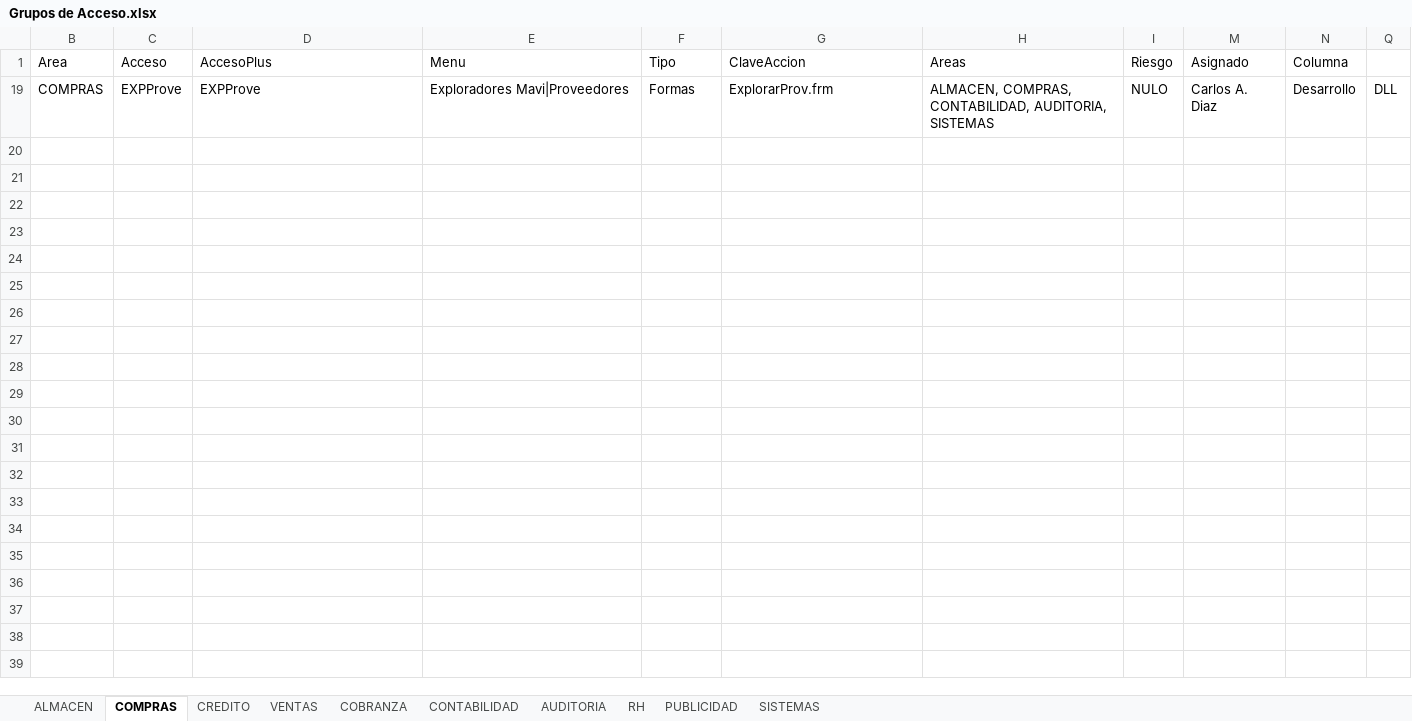
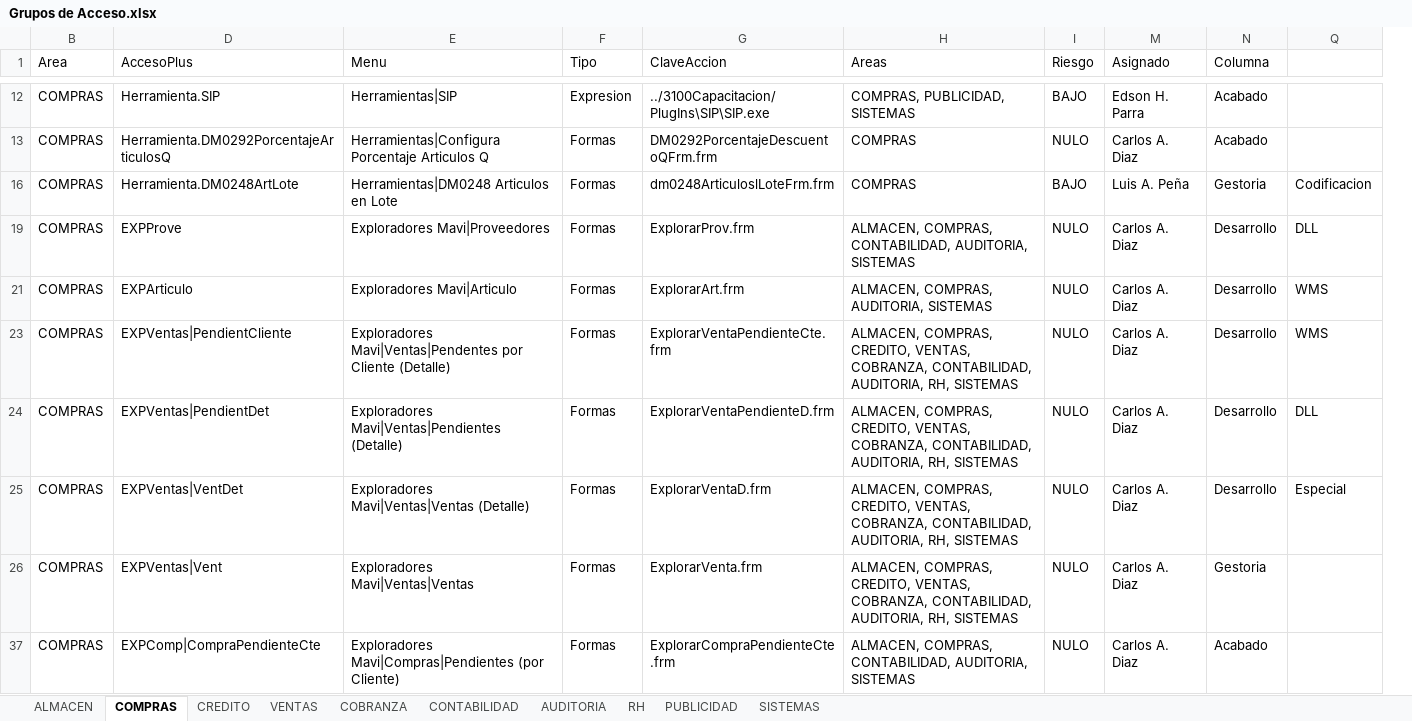
Before and after one commit to Btwn/plan, an Excel workbook: Grupos de Acceso.xlsx, sheet COMPRAS, drawn as a sheet; only a part is shown, gaps mark what is left out; values as stored, in another font and other column widths than the file's, no borders; removed rows and columns are numbered as before the commit, all else as after; the diff covers the shown part only; the diff names each change by its address in the sheet, - before the commit and + after, or states it on an @@ line.

```diff
--- a/Grupos de Acceso.xlsx (sheet COMPRAS)
+++ b/Grupos de Acceso.xlsx (sheet COMPRAS)
@@ column C (Acceso) hidden, row 19: EXPProve @@
-column Q, row 19: DLL
+column Q, row 19: DLL
+row 12: COMPRAS | Herramienta.SIP | Herramientas|SIP | Expresion | ../3100Capacitacion/PlugIns\SIP\SIP.exe | COMPRAS, PUBLICIDAD, SISTEMAS | BAJO | Edson H. Parra | Acabado
+row 13: COMPRAS | Herramienta.DM0292PorcentajeArticulosQ | Herramientas|Configura Porcentaje Articulos Q | Formas | DM0292PorcentajeDescuentoQFrm.frm | COMPRAS | NULO | Carlos A. Diaz | Acabado
+row 16: COMPRAS | Herramienta.DM0248ArtLote | Herramientas|DM0248 Articulos en Lote | Formas | dm0248ArticuloslLoteFrm.frm | COMPRAS | BAJO | Luis A. Peña | Gestoria | Codificacion
+row 21: COMPRAS | EXPArticulo | Exploradores Mavi|Articulo | Formas | ExplorarArt.frm | ALMACEN, COMPRAS, AUDITORIA, SISTEMAS | NULO | Carlos A. Diaz | Desarrollo | WMS
+row 23: COMPRAS | EXPVentas|PendientCliente | Exploradores Mavi|Ventas|Pendentes por Cliente (Detalle) | Formas | ExplorarVentaPendienteCte.frm | ALMACEN, COMPRAS, CREDITO, VENTAS, COBRANZA, CONTABILIDAD, AUDITORIA, RH, SISTEMAS | NULO | Carlos A. Diaz | Desarrollo | WMS
+row 24: COMPRAS | EXPVentas|PendientDet | Exploradores Mavi|Ventas|Pendientes (Detalle) | Formas | ExplorarVentaPendienteD.frm | ALMACEN, COMPRAS, CREDITO, VENTAS, COBRANZA, CONTABILIDAD, AUDITORIA, RH, SISTEMAS | NULO | Carlos A. Diaz | Desarrollo | DLL
+row 25: COMPRAS | EXPVentas|VentDet | Exploradores Mavi|Ventas|Ventas (Detalle) | Formas | ExplorarVentaD.frm | ALMACEN, COMPRAS, CREDITO, VENTAS, COBRANZA, CONTABILIDAD, AUDITORIA, RH, SISTEMAS | NULO | Carlos A. Diaz | Desarrollo | Especial
+row 26: COMPRAS | EXPVentas|Vent | Exploradores Mavi|Ventas|Ventas | Formas | ExplorarVenta.frm | ALMACEN, COMPRAS, CREDITO, VENTAS, COBRANZA, CONTABILIDAD, AUDITORIA, RH, SISTEMAS | NULO | Carlos A. Diaz | Gestoria
+row 37: COMPRAS | EXPComp|CompraPendienteCte | Exploradores Mavi|Compras|Pendientes (por Cliente) | Formas | ExplorarCompraPendienteCte.frm | ALMACEN, COMPRAS, CONTABILIDAD, AUDITORIA, SISTEMAS | NULO | Carlos A. Diaz | Acabado
```
Also changed, not shown: 66 added rows elsewhere in this sheet, sheet CONTABILIDAD, sheet SISTEMAS, sheet CREDITO, sheet ALMACEN, sheet VENTAS, sheet COBRANZA, hidden cells, UPGRADE 3100-5000.xlsx.
